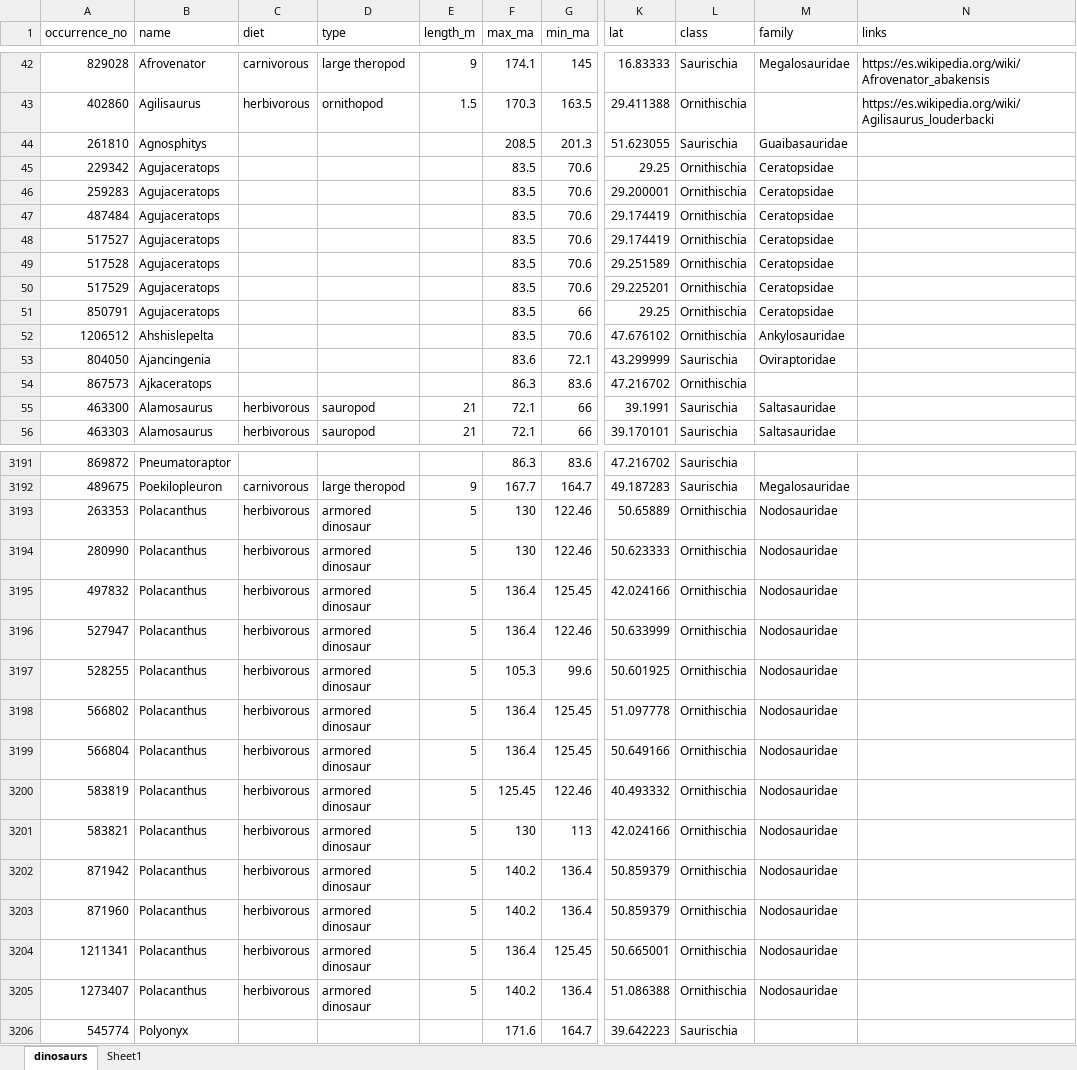
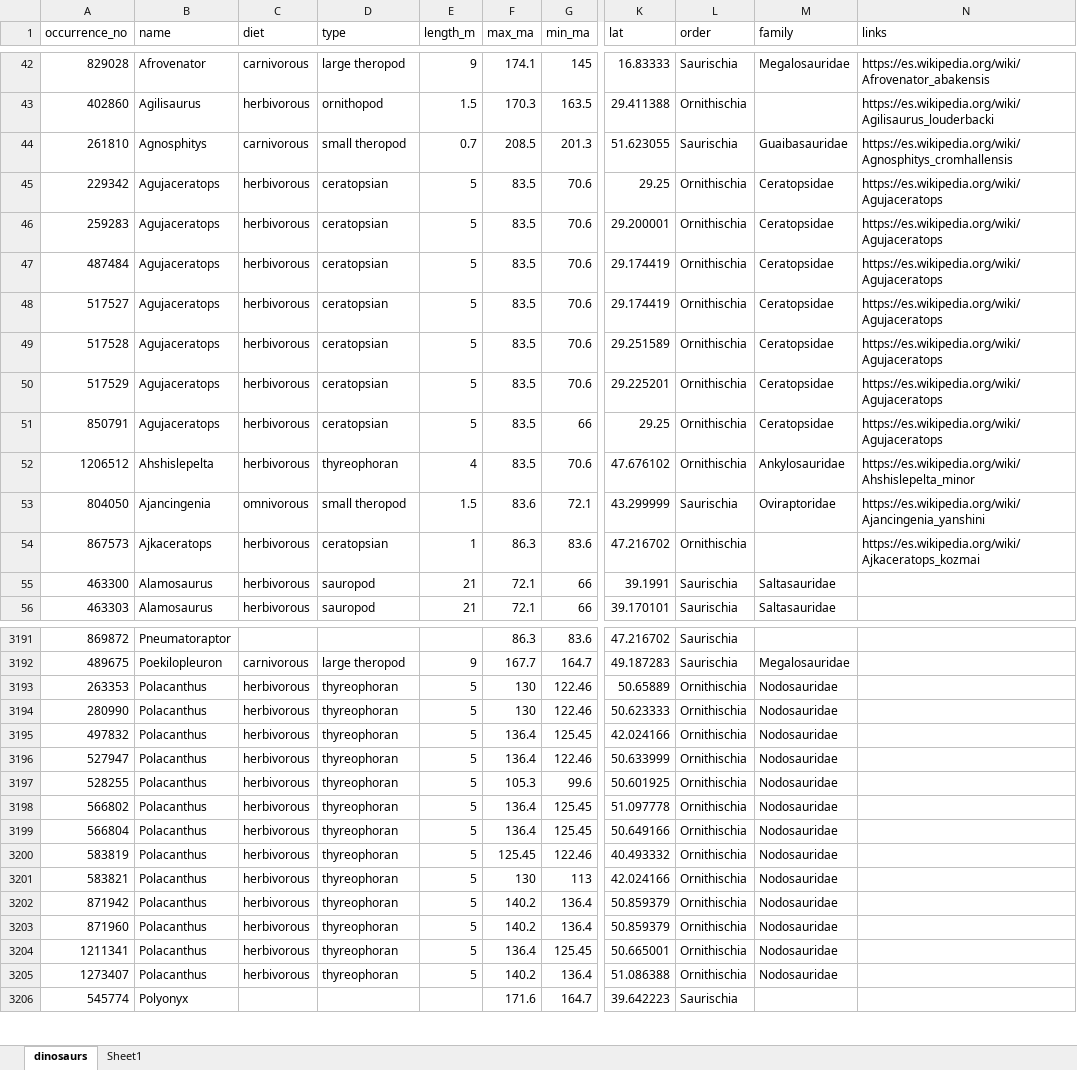
Before and after one commit to Vaelico333/Dinosaur_analysis, an Excel workbook: dino_analysis.xlsx, sheet dinosaurs, drawn as a sheet; only a part is shown, gaps mark what is left out; values as stored, in another font and other column widths than the file's, no borders; table styles not drawn; the diff covers the shown part only; the diff names each change by its address in the sheet, - before the commit and + after, or states it on an @@ line.

```diff
--- a/dino_analysis.xlsx (sheet dinosaurs)
+++ b/dino_analysis.xlsx (sheet dinosaurs)
-L1: class
+L1: order
-C44 (diet): (empty)
+C44 (diet): carnivorous
-D44 (type): (empty)
+D44 (type): small theropod
-E44 (length_m): (empty)
+E44 (length_m): 0.7
-N44 (links): (empty)
+N44 (links): https://es.wikipedia.org/wiki/Agnosphitys_cromhallensis
-C45:C52 (diet): (empty)
+C45:C52 (diet): herbivorous
-D45:D51 (type): (empty)
+D45:D51 (type): ceratopsian
-E45:E51 (length_m): (empty)
+E45:E51 (length_m): 5
-N45:N51 (links): (empty)
+N45:N51 (links): https://es.wikipedia.org/wiki/Agujaceratops
-D52 (type): (empty)
+D52 (type): thyreophoran
-E52 (length_m): (empty)
+E52 (length_m): 4
-N52 (links): (empty)
+N52 (links): https://es.wikipedia.org/wiki/Ahshislepelta_minor
-C53 (diet): (empty)
+C53 (diet): omnivorous
-D53 (type): (empty)
+D53 (type): small theropod
-E53 (length_m): (empty)
+E53 (length_m): 1.5
-N53 (links): (empty)
+N53 (links): https://es.wikipedia.org/wiki/Ajancingenia_yanshini
-C54 (diet): (empty)
+C54 (diet): herbivorous
-D54 (type): (empty)
+D54 (type): ceratopsian
-E54 (length_m): (empty)
+E54 (length_m): 1
-N54 (links): (empty)
+N54 (links): https://es.wikipedia.org/wiki/Ajkaceratops_kozmai
-D3193:D3205 (type): armored dinosaur
+D3193:D3205 (type): thyreophoran
```
Also changed, not shown: 294 edited cells elsewhere in this sheet.
